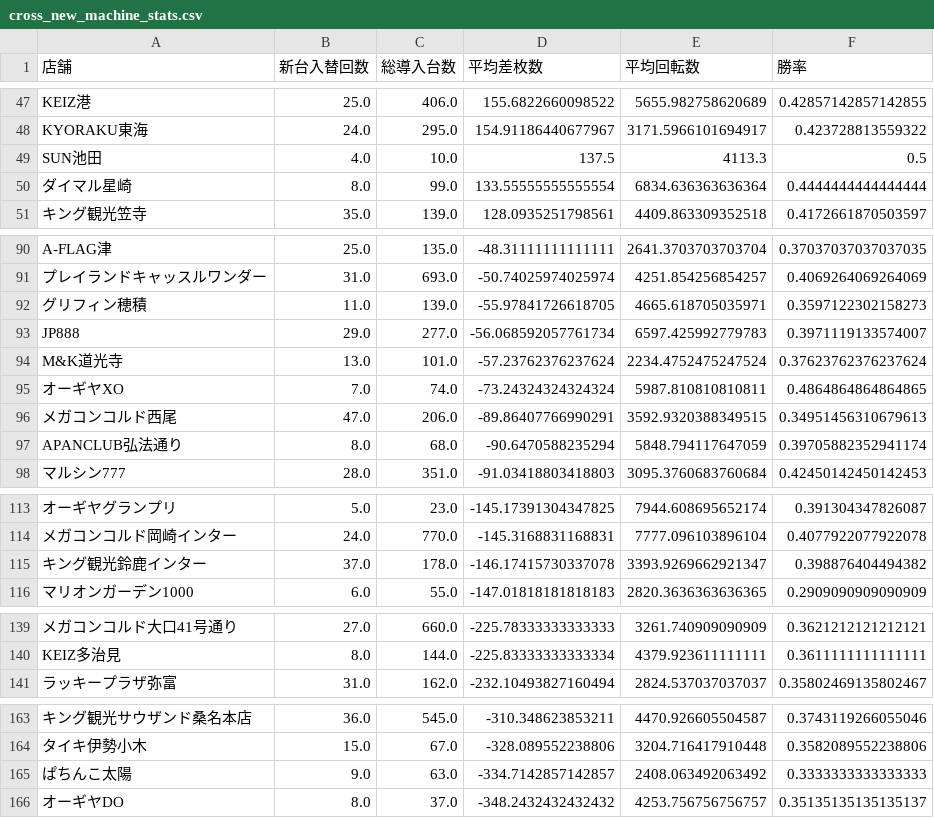
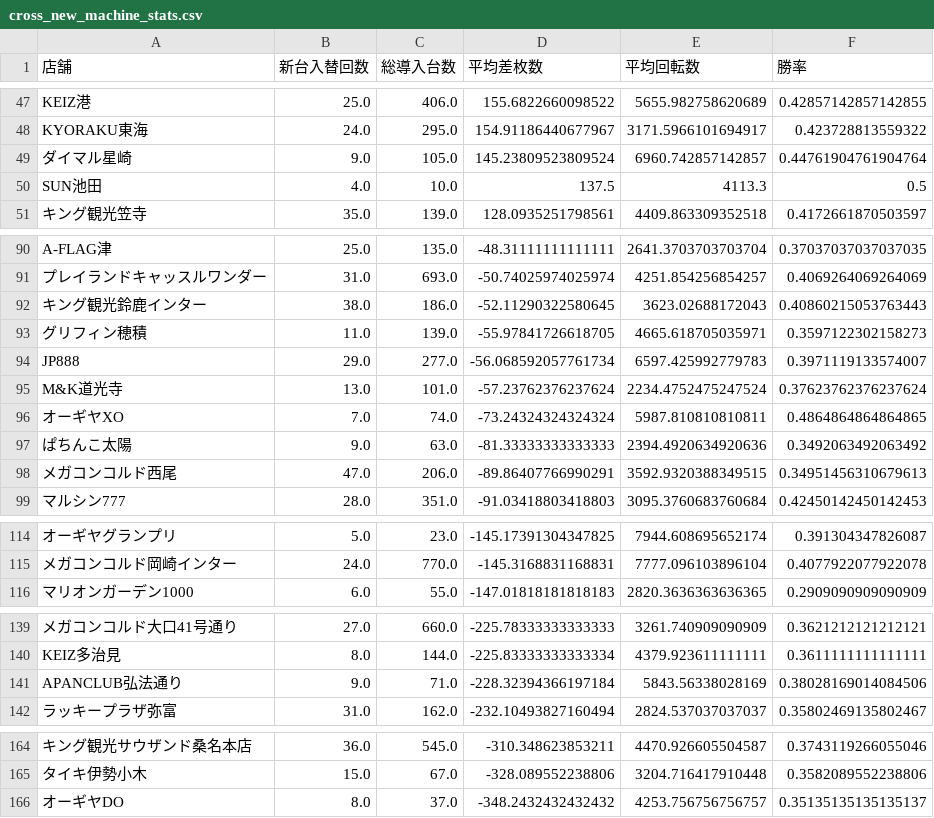
Before and after one commit to sak120308250908-ai/Slot-Data-Analyze-Pro, a CSV file: cross_new_machine_stats.csv, drawn as a sheet; only a part is shown, gaps mark what is left out; removed rows and columns are numbered as before the commit, all else as after; the diff covers the shown part only; the diff names each change by its address in the sheet, - before the commit and + after, or states it on an @@ line.

Commit message:
Auto update cross stats 2026-04-13

```diff
--- a/cross_new_machine_stats.csv
+++ b/cross_new_machine_stats.csv
+row 49: ダイマル星崎 | 9.0 | 105.0 | 145.23809523809524 | 6960.742857142857 | 0.44761904761904764
-row 50: ダイマル星崎 | 8.0 | 99.0 | 133.55555555555554 | 6834.636363636364 | 0.4444444444444444
+row 92: キング観光鈴鹿インター | 38.0 | 186.0 | -52.11290322580645 | 3623.02688172043 | 0.40860215053763443
+row 97: ぱちんこ太陽 | 9.0 | 63.0 | -81.33333333333333 | 2394.4920634920636 | 0.3492063492063492
-row 97: APANCLUB弘法通り | 8.0 | 68.0 | -90.6470588235294 | 5848.794117647059 | 0.39705882352941174
-row 115: キング観光鈴鹿インター | 37.0 | 178.0 | -146.17415730337078 | 3393.9269662921347 | 0.398876404494382
+row 141: APANCLUB弘法通り | 9.0 | 71.0 | -228.32394366197184 | 5843.56338028169 | 0.38028169014084506
-row 165: ぱちんこ太陽 | 9.0 | 63.0 | -334.7142857142857 | 2408.063492063492 | 0.3333333333333333
```
Also changed, not shown: 3 edited cells elsewhere in this file, 3 other files.
